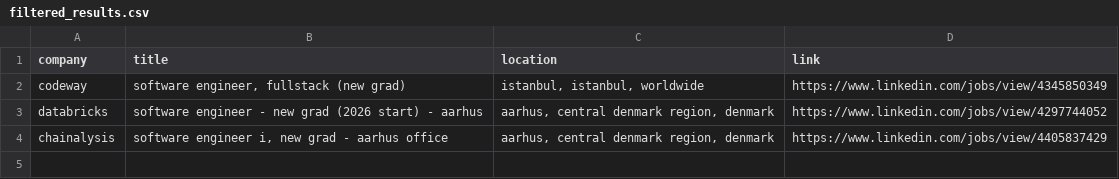
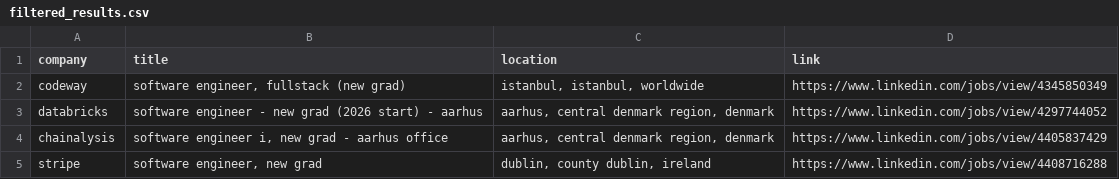
Before and after one commit to LorenzoLaCorte/internship-scraper, a CSV file: output/output-new-grads/filtered_results.csv, drawn as a sheet; the diff names each change by its address in the sheet, - before the commit and + after, or states it on an @@ line.

```diff
--- a/output/output-new-grads/filtered_results.csv
+++ b/output/output-new-grads/filtered_results.csv
+row 5: stripe | software engineer, new grad | dublin, county dublin, ireland | https://www.linkedin.com/jobs/view/4408716288
```
Also changed, not shown: output/output-new-grads/results.csv, 1 other file.
